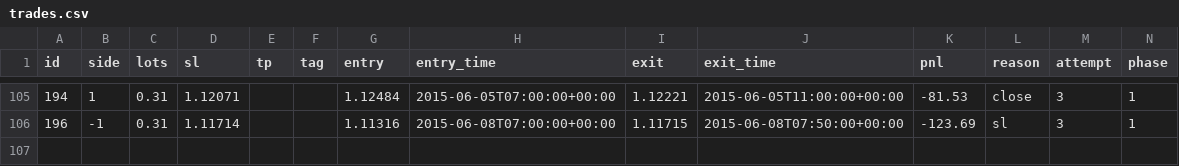
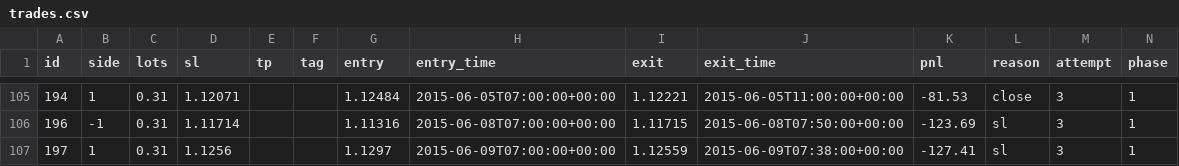
Before and after one commit to macdarenz-droid/Watch-test, a CSV file: practice/sim/trades.csv, drawn as a sheet; only a part is shown, gaps mark what is left out; the diff names each change by its address in the sheet, - before the commit and + after, or states it on an @@ line.

```diff
--- a/practice/sim/trades.csv
+++ b/practice/sim/trades.csv
+row 107: 197 | 1 | 0.31 | 1.1256 |  |  | 1.1297 | 2015-06-09T07:00:00+00:00 | 1.12559 | 2015-06-09T07:38:00+00:00 | -127.41 | sl | 3 | 1
```
Also changed, not shown: 3 other files.
